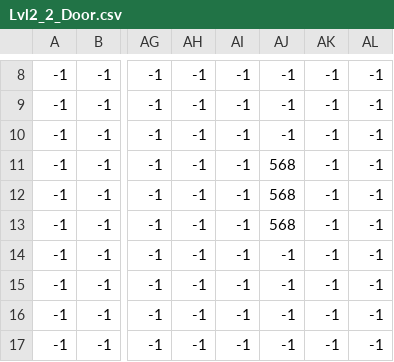
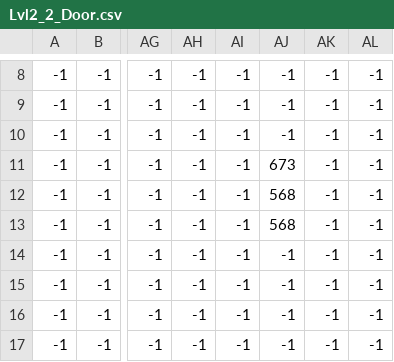
Before and after one commit to ErGuille33/TeamSpaghetto, a CSV file: SuperSplinterCell/src/images/CSV/Lvl2_2_Door.csv, drawn as a sheet; only a part is shown, gaps mark what is left out; the diff names each change by its address in the sheet, - before the commit and + after, or states it on an @@ line.

```diff
--- a/SuperSplinterCell/src/images/CSV/Lvl2_2_Door.csv
+++ b/SuperSplinterCell/src/images/CSV/Lvl2_2_Door.csv
-AJ11: 568
+AJ11: 673
```
Also changed, not shown: SuperSplinterCell/src/images/CSV/Lvl1_1_Door.csv, SuperSplinterCell/src/images/CSV/Lvl1_2_Door.csv, 11 other files.
